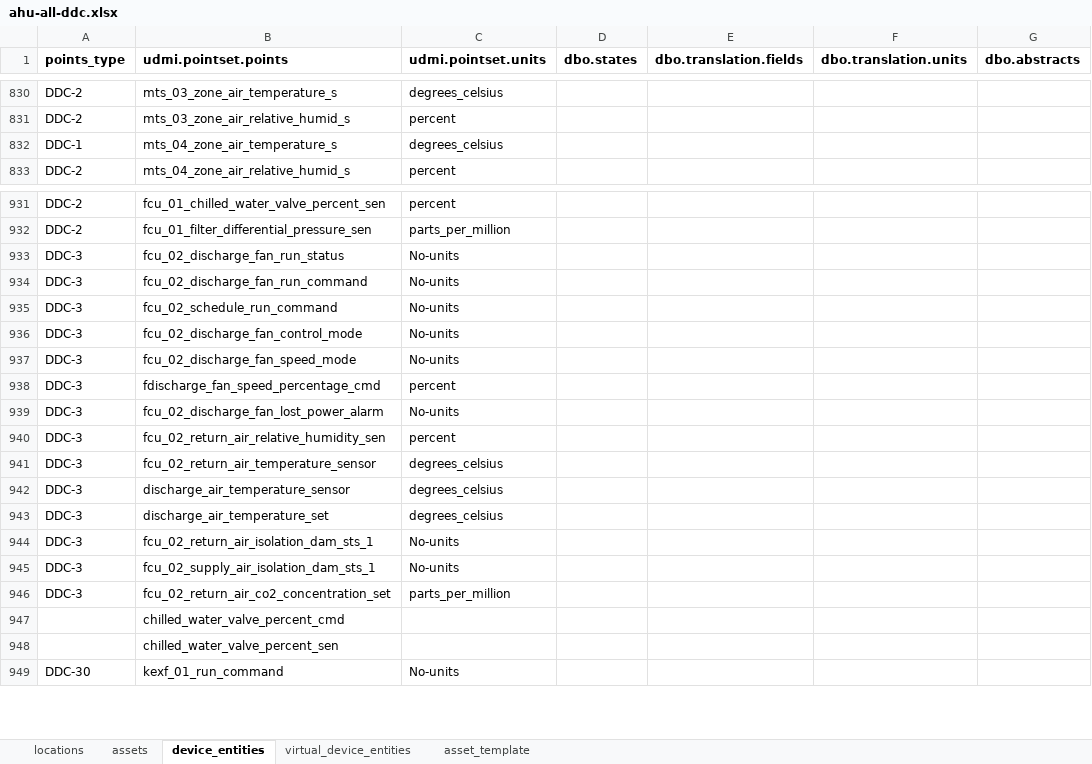
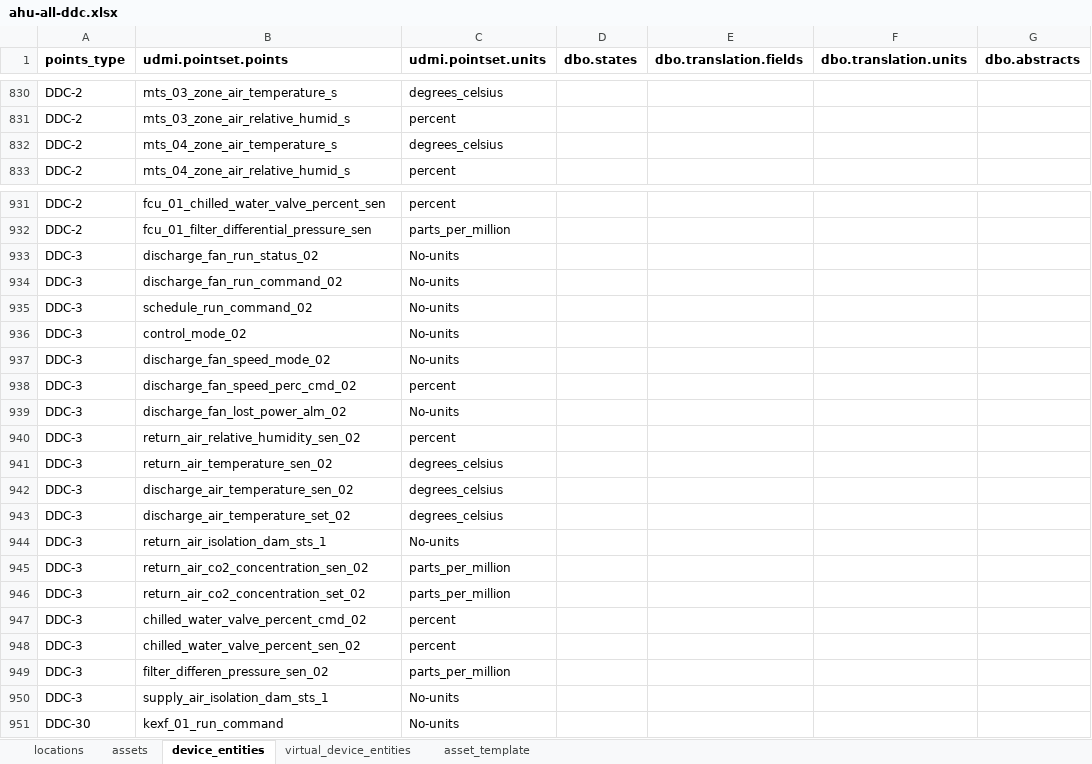
Before and after one commit to darshanjain12/KYOTO-W-BOS, an Excel workbook: UDMI-CREATION/EASY-IO/DDCS/ahu-all-ddc.xlsx, sheet device_entities, drawn as a sheet; only a part is shown, gaps mark what is left out; values as stored, in another font and other column widths than the file's, no borders; removed rows and columns are numbered as before the commit, all else as after; the diff names each change by its address in the sheet, - before the commit and + after, or states it on an @@ line.

```diff
--- a/UDMI-CREATION/EASY-IO/DDCS/ahu-all-ddc.xlsx (sheet device_entities)
+++ b/UDMI-CREATION/EASY-IO/DDCS/ahu-all-ddc.xlsx (sheet device_entities)
-A832 (points_type): DDC-1
+A832 (points_type): DDC-2
-B933 (udmi.pointset.points): fcu_02_discharge_fan_run_status
+B933 (udmi.pointset.points): discharge_fan_run_status_02
-B934 (udmi.pointset.points): fcu_02_discharge_fan_run_command
+B934 (udmi.pointset.points): discharge_fan_run_command_02
-B935 (udmi.pointset.points): fcu_02_schedule_run_command
+B935 (udmi.pointset.points): schedule_run_command_02
-B936 (udmi.pointset.points): fcu_02_discharge_fan_control_mode
+B936 (udmi.pointset.points): control_mode_02
-B937 (udmi.pointset.points): fcu_02_discharge_fan_speed_mode
+B937 (udmi.pointset.points): discharge_fan_speed_mode_02
-B938 (udmi.pointset.points): fdischarge_fan_speed_percentage_cmd
+B938 (udmi.pointset.points): discharge_fan_speed_perc_cmd_02
-B939 (udmi.pointset.points): fcu_02_discharge_fan_lost_power_alarm
+B939 (udmi.pointset.points): discharge_fan_lost_power_alm_02
-B940 (udmi.pointset.points): fcu_02_return_air_relative_humidity_sen
+B940 (udmi.pointset.points): return_air_relative_humidity_sen_02
-B941 (udmi.pointset.points): fcu_02_return_air_temperature_sensor
+B941 (udmi.pointset.points): return_air_temperature_sen_02
-B942 (udmi.pointset.points): discharge_air_temperature_sensor
+B942 (udmi.pointset.points): discharge_air_temperature_sen_02
-B943 (udmi.pointset.points): discharge_air_temperature_set
+B943 (udmi.pointset.points): discharge_air_temperature_set_02
-B944 (udmi.pointset.points): fcu_02_return_air_isolation_dam_sts_1
+B944 (udmi.pointset.points): return_air_isolation_dam_sts_1
-B945 (udmi.pointset.points): fcu_02_supply_air_isolation_dam_sts_1
+B945 (udmi.pointset.points): return_air_co2_concentration_sen_02
-C945 (udmi.pointset.units): No-units
+C945 (udmi.pointset.units): parts_per_million
-B946 (udmi.pointset.points): fcu_02_return_air_co2_concentration_set
+B946 (udmi.pointset.points): return_air_co2_concentration_set_02
-row 947:  | chilled_water_valve_percent_cmd
-row 948:  | chilled_water_valve_percent_sen
+row 947: DDC-3 | chilled_water_valve_percent_cmd_02 | percent
+row 948: DDC-3 | chilled_water_valve_percent_sen_02 | percent
+row 949: DDC-3 | filter_differen_pressure_sen_02 | parts_per_million
+row 950: DDC-3 | supply_air_isolation_dam_sts_1 | No-units
```
Also changed, not shown: 4 other files.
